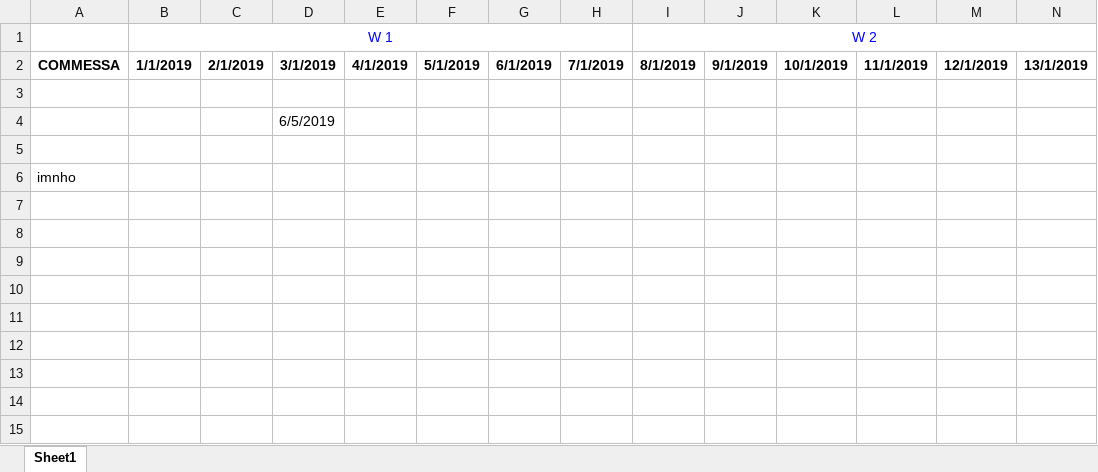
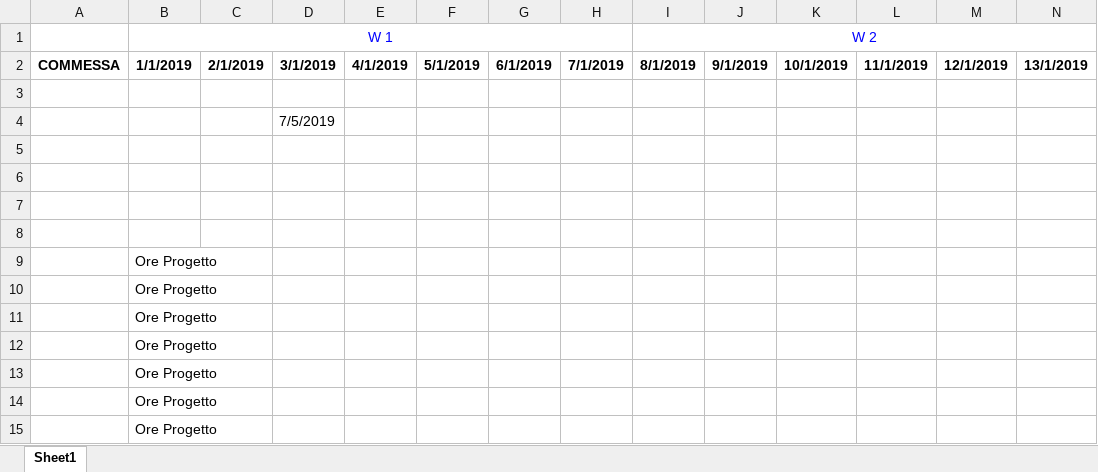
Before and after one commit to MatteoPizzinato/Windows_form_app, an Excel workbook: windows_form_app/TEST_CALENDAR_EXCEL_WEEK_PROVA_COLORE_2.xlsx, sheet Sheet1, drawn as a sheet; only a part is shown; values as stored, in another font and other column widths than the file's, no borders; rows hold the shown columns only; the diff names each change by its address in the sheet, - before the commit and + after, or states it on an @@ line.

```diff
--- a/windows_form_app/TEST_CALENDAR_EXCEL_WEEK_PROVA_COLORE_2.xlsx (sheet Sheet1)
+++ b/windows_form_app/TEST_CALENDAR_EXCEL_WEEK_PROVA_COLORE_2.xlsx (sheet Sheet1)
-D4: 6/5/2019
+D4: 7/5/2019
-A6: imnho
+A6: (empty)
+row 7: (empty)
+row 8: (empty)
+row 9:  | Ore Progetto
+row 10:  | Ore Progetto
+row 11:  | Ore Progetto
+row 12:  | Ore Progetto
+row 13:  | Ore Progetto
+row 14:  | Ore Progetto
+row 15:  | Ore Progetto
```
Also changed, not shown: 5 other files.
